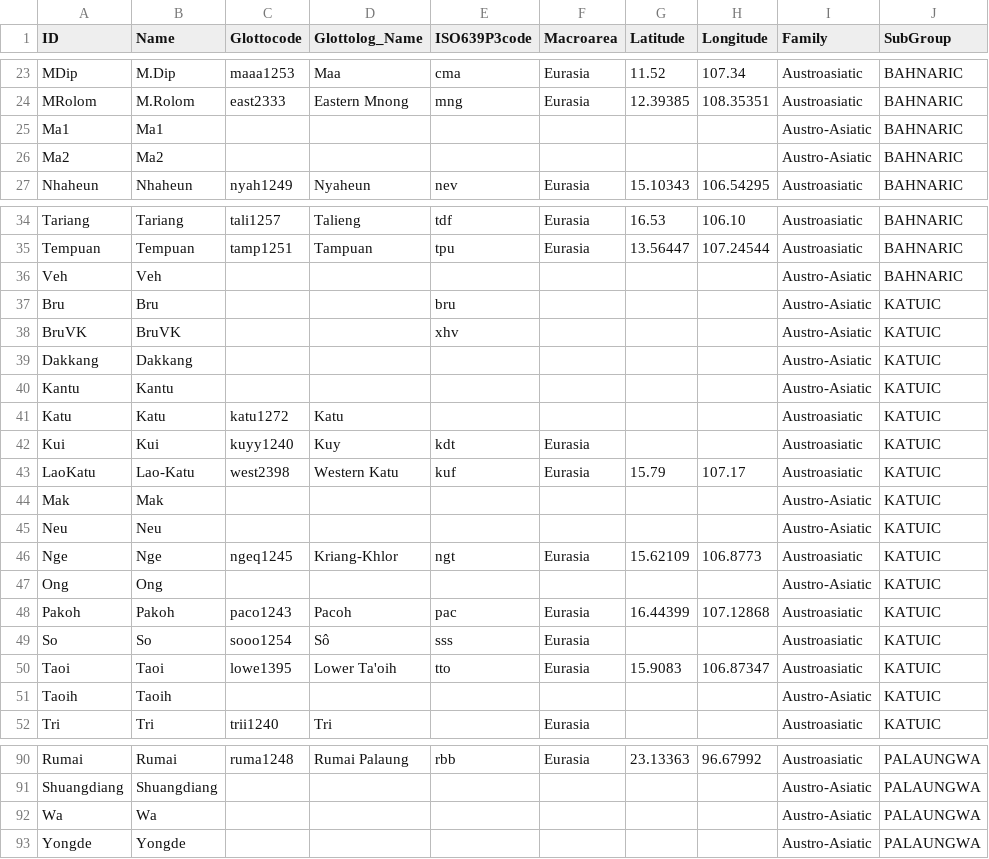
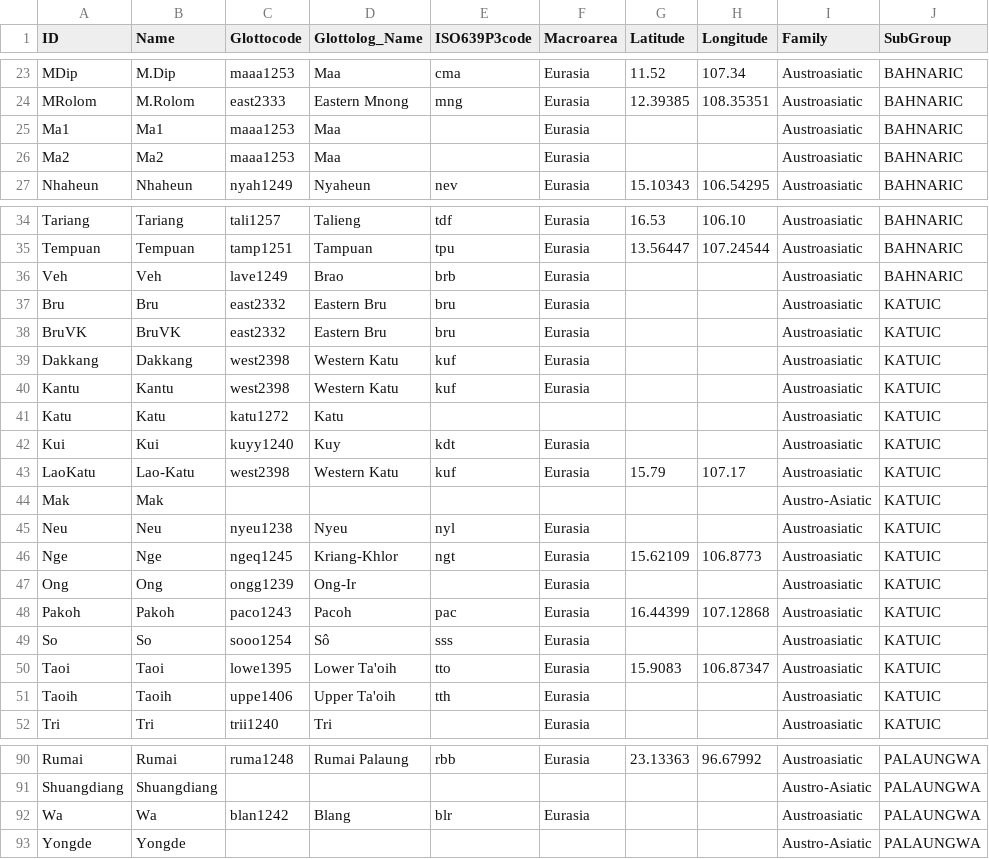
Before and after one commit to lexibank/peirosaustroasiatic, a CSV file: cldf/languages.csv, drawn as a sheet; only a part is shown, gaps mark what is left out; the diff covers the shown part only.

```diff
--- a/cldf/languages.csv
+++ b/cldf/languages.csv
@@ -24,4 +24,4 @@ MDip,M.Dip,maaa1253,Maa,cma,Eurasia,11.52,107.34,Austroasiatic,BAHNARIC
 MRolom,M.Rolom,east2333,Eastern Mnong,mng,Eurasia,12.39385,108.35351,Austroasiatic,BAHNARIC
-Ma1,Ma1,,,,,,,Austro-Asiatic,BAHNARIC
-Ma2,Ma2,,,,,,,Austro-Asiatic,BAHNARIC
+Ma1,Ma1,maaa1253,Maa,,Eurasia,,,Austroasiatic,BAHNARIC
+Ma2,Ma2,maaa1253,Maa,,Eurasia,,,Austroasiatic,BAHNARIC
 Nhaheun,Nhaheun,nyah1249,Nyaheun,nev,Eurasia,15.10343,106.54295,Austroasiatic,BAHNARIC
@@ -35,7 +35,7 @@ Tariang,Tariang,tali1257,Talieng,tdf,Eurasia,16.53,106.10,Austroasiatic,BAHNARIC
 Tempuan,Tempuan,tamp1251,Tampuan,tpu,Eurasia,13.56447,107.24544,Austroasiatic,BAHNARIC
-Veh,Veh,,,,,,,Austro-Asiatic,BAHNARIC
-Bru,Bru,,,bru,,,,Austro-Asiatic,KATUIC
-BruVK,BruVK,,,xhv,,,,Austro-Asiatic,KATUIC
-Dakkang,Dakkang,,,,,,,Austro-Asiatic,KATUIC
-Kantu,Kantu,,,,,,,Austro-Asiatic,KATUIC
+Veh,Veh,lave1249,Brao,brb,Eurasia,,,Austroasiatic,BAHNARIC
+Bru,Bru,east2332,Eastern Bru,bru,Eurasia,,,Austroasiatic,KATUIC
+BruVK,BruVK,east2332,Eastern Bru,bru,Eurasia,,,Austroasiatic,KATUIC
+Dakkang,Dakkang,west2398,Western Katu,kuf,Eurasia,,,Austroasiatic,KATUIC
+Kantu,Kantu,west2398,Western Katu,kuf,Eurasia,,,Austroasiatic,KATUIC
 Katu,Katu,katu1272,Katu,,,,,Austroasiatic,KATUIC
@@ -44,5 +44,5 @@ LaoKatu,Lao-Katu,west2398,Western Katu,kuf,Eurasia,15.79,107.17,Austroasiatic,KA
 Mak,Mak,,,,,,,Austro-Asiatic,KATUIC
-Neu,Neu,,,,,,,Austro-Asiatic,KATUIC
+Neu,Neu,nyeu1238,Nyeu,nyl,Eurasia,,,Austroasiatic,KATUIC
 Nge,Nge,ngeq1245,Kriang-Khlor,ngt,Eurasia,15.62109,106.8773,Austroasiatic,KATUIC
-Ong,Ong,,,,,,,Austro-Asiatic,KATUIC
+Ong,Ong,ongg1239,Ong-Ir,,Eurasia,,,Austroasiatic,KATUIC
 Pakoh,Pakoh,paco1243,Pacoh,pac,Eurasia,16.44399,107.12868,Austroasiatic,KATUIC
@@ -50,3 +50,3 @@ So,So,sooo1254,Sô,sss,Eurasia,,,Austroasiatic,KATUIC
 Taoi,Taoi,lowe1395,Lower Ta'oih,tto,Eurasia,15.9083,106.87347,Austroasiatic,KATUIC
-Taoih,Taoih,,,,,,,Austro-Asiatic,KATUIC
+Taoih,Taoih,uppe1406,Upper Ta'oih,tth,Eurasia,,,Austroasiatic,KATUIC
 Tri,Tri,trii1240,Tri,,Eurasia,,,Austroasiatic,KATUIC
@@ -91,3 +91,3 @@ Rumai,Rumai,ruma1248,Rumai Palaung,rbb,Eurasia,23.13363,96.67992,Austroasiatic,P
 Shuangdiang,Shuangdiang,,,,,,,Austro-Asiatic,PALAUNGWA
-Wa,Wa,,,,,,,Austro-Asiatic,PALAUNGWA
+Wa,Wa,blan1242,Blang,blr,Eurasia,,,Austroasiatic,PALAUNGWA
 Yongde,Yongde,,,,,,,Austro-Asiatic,PALAUNGWA
```
Also changed, not shown: 72 edited cells elsewhere in this file, etc/languages.tsv, 9 other files.
